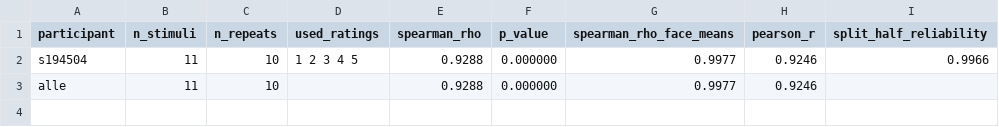
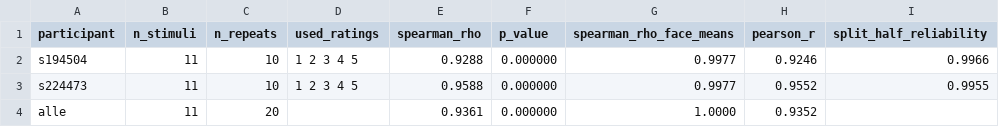
Before and after one commit to asmusdals/cognitive_modelling_project, a CSV file: data/experiment2_analysis/2627yearmale/experiment2_summary.csv, drawn as a sheet.

```diff
--- a/data/experiment2_analysis/2627yearmale/experiment2_summary.csv
+++ b/data/experiment2_analysis/2627yearmale/experiment2_summary.csv
@@ -2,2 +2,3 @@ participant,n_stimuli,n_repeats,used_ratings,spearman_rho,p_value,spearman_rho_f
 s194504,11,10,1 2 3 4 5,0.9288,0.000000,0.9977,0.9246,0.9966
-alle,11,10,,0.9288,0.000000,0.9977,0.9246,
+s224473,11,10,1 2 3 4 5,0.9588,0.000000,0.9977,0.9552,0.9955
+alle,11,20,,0.9361,0.000000,1.0000,0.9352,
```
Also changed, not shown: data/experiment2_analysis/2627yearmale/experiment2_stimulus_means.csv, data/synthetic_faces/2627yearmale/synthetic_faces.csv, 39 other files.
